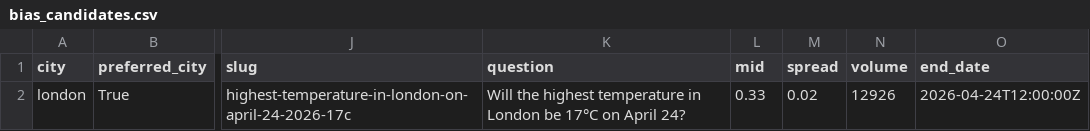
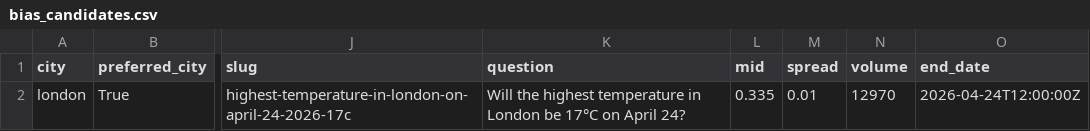
Before and after one commit to mibenton/polymarket-oracle, a CSV file: data/results/bias_candidates.csv, drawn as a sheet; only a part is shown, gaps mark what is left out; the diff names each change by its address in the sheet, - before the commit and + after, or states it on an @@ line.

Commit message:
Cycle 29: Tier B+ discovered (preferred cities + vol>=20k = +175% EV, n=63)

```diff
--- a/data/results/bias_candidates.csv
+++ b/data/results/bias_candidates.csv
-L2 (mid): 0.33
+L2 (mid): 0.335
-M2 (spread): 0.02
+M2 (spread): 0.01
-N2 (volume): 12926
+N2 (volume): 12970
```
Also changed, not shown: 2 other files.
